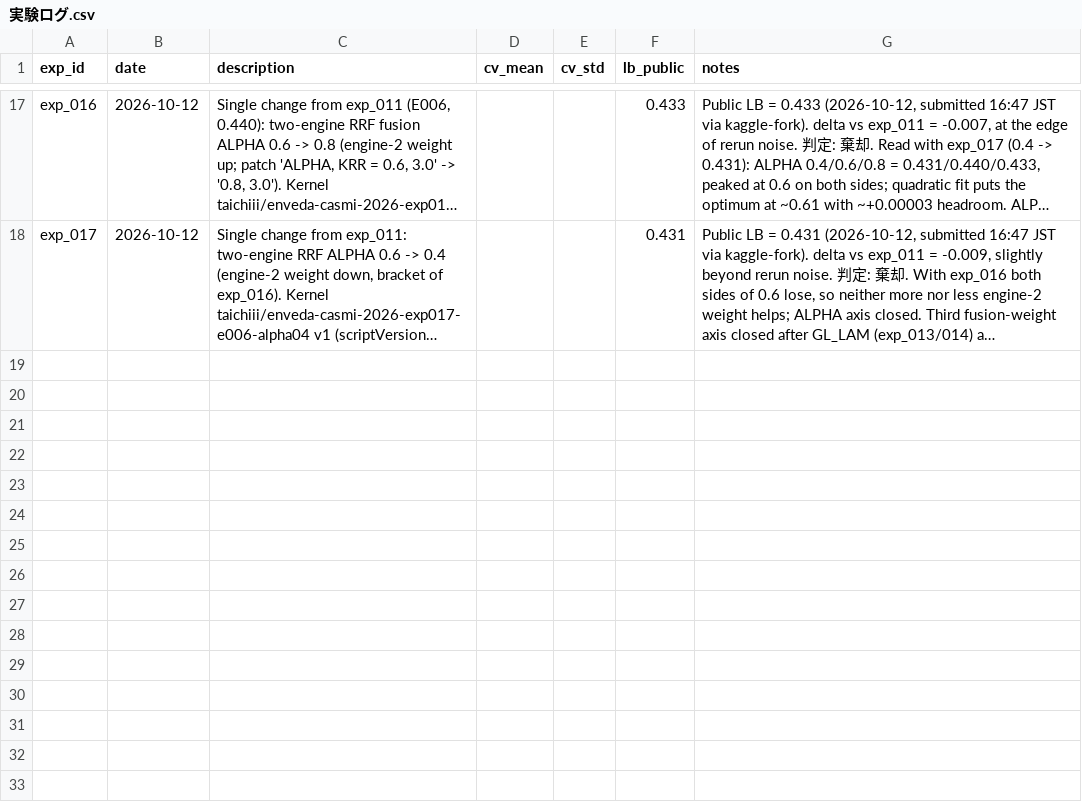
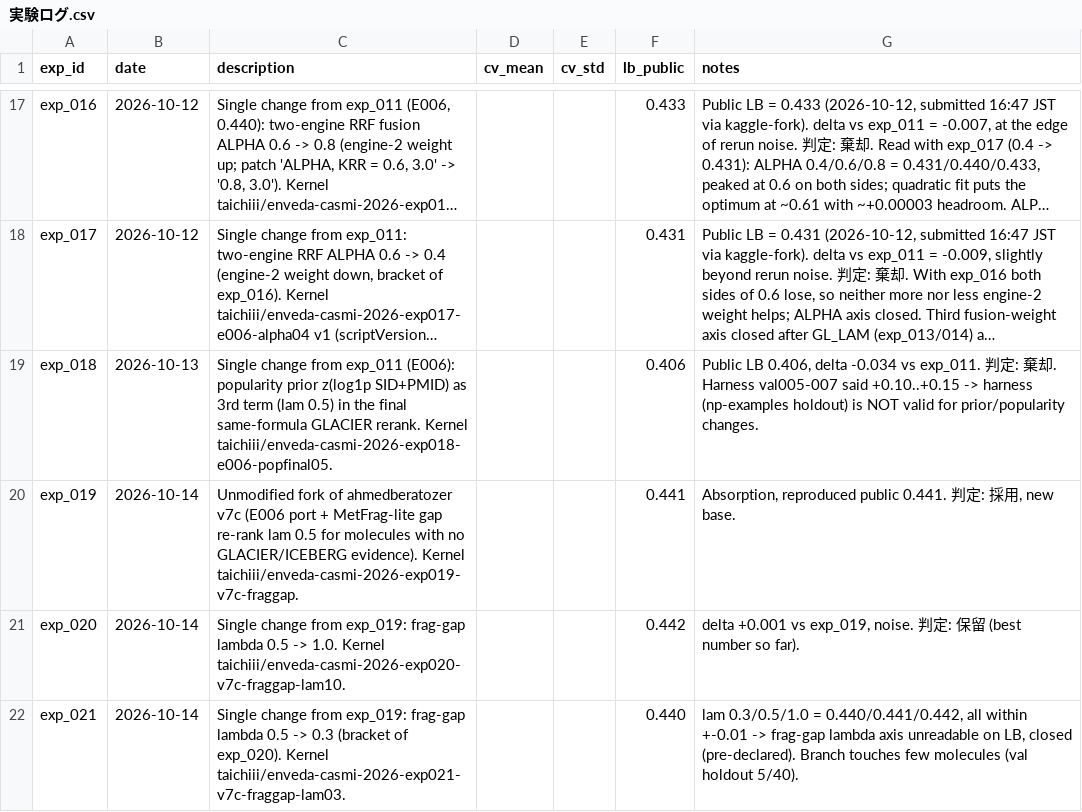
Before and after one commit to tai-chii/verification-lab, a CSV file: competitions/kaggle/enveda-casmi-2026/notebooks/実験ログ.csv, drawn as a sheet; only a part is shown, gaps mark what is left out; long unchanged cells end in …; the diff names each change by its address in the sheet, - before the commit and + after, or states it on an @@ line.

Commit message:
enveda: log exp_018-021

```diff
--- a/competitions/kaggle/enveda-casmi-2026/notebooks/実験ログ.csv
+++ b/competitions/kaggle/enveda-casmi-2026/notebooks/実験ログ.csv
+row 19: exp_018 | 2026-10-13 | Single change from exp_011 (E006): popularity prior z(log1p SID+PMID) as 3rd term (lam 0.5) in the final same-formula GLACIER rerank. Kernel taichiii/enveda-casmi-2026-exp018-e006-popfinal05. |  |  | 0.406 | Public LB 0.406, delta -0.034 vs exp_011. 判定: 棄却. Harness val005-007 said +0.10..+0.15 -> harness (np-examples holdout) is NOT valid for prior/popularity changes.
+row 20: exp_019 | 2026-10-14 | Unmodified fork of ahmedberatozer v7c (E006 port + MetFrag-lite gap re-rank lam 0.5 for molecules with no GLACIER/ICEBERG evidence). Kernel taichiii/enveda-casmi-2026-exp019-v7c-fraggap. |  |  | 0.441 | Absorption, reproduced public 0.441. 判定: 採用, new base.
+row 21: exp_020 | 2026-10-14 | Single change from exp_019: frag-gap lambda 0.5 -> 1.0. Kernel taichiii/enveda-casmi-2026-exp020-v7c-fraggap-lam10. |  |  | 0.442 | delta +0.001 vs exp_019, noise. 判定: 保留 (best number so far).
+row 22: exp_021 | 2026-10-14 | Single change from exp_019: frag-gap lambda 0.5 -> 0.3 (bracket of exp_020). Kernel taichiii/enveda-casmi-2026-exp021-v7c-fraggap-lam03. |  |  | 0.440 | lam 0.3/0.5/1.0 = 0.440/0.441/0.442, all within +-0.01 -> frag-gap lambda axis unreadable on LB, closed (pre-declared). Branch touches few molecules (val holdout 5/40).
```
